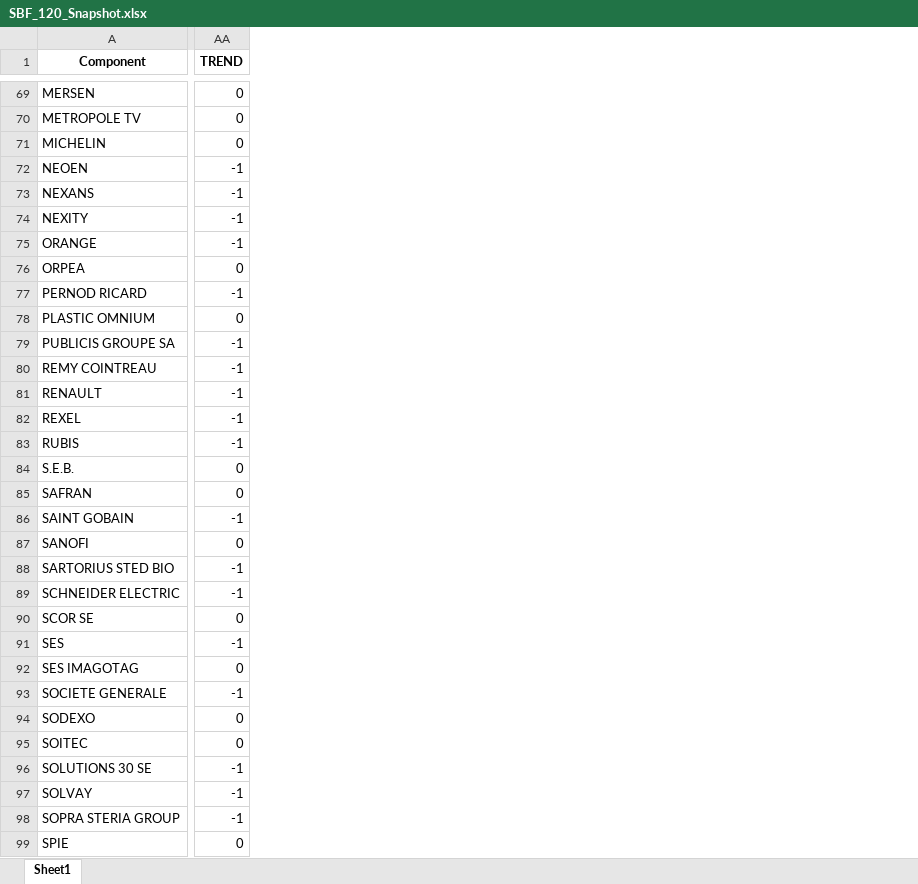
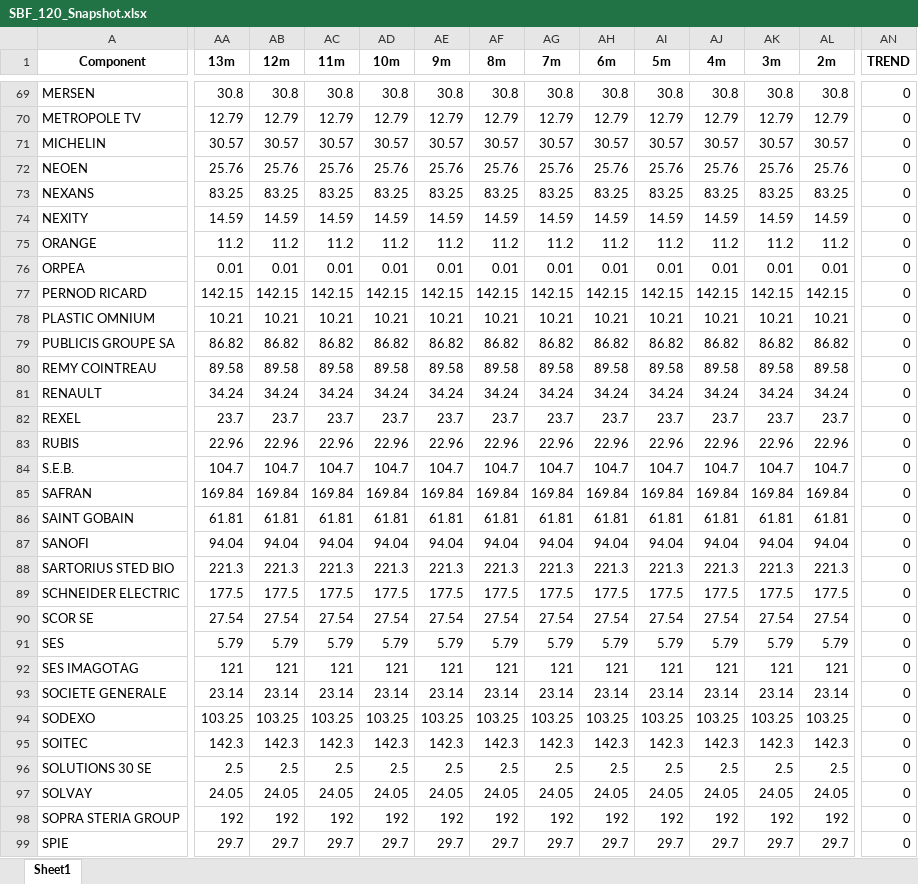
Before and after one commit to md-Salah/euronext-stock-market-data-scraping, an Excel workbook: files/SBF_120_Snapshot.xlsx, sheet Sheet1, drawn as a sheet; only a part is shown, gaps mark what is left out; values as stored, in another font and other column widths than the file's, no borders; addresses are those after the commit; the diff covers the shown part only; the diff names each change by its address in the sheet, - before the commit and + after, or states it on an @@ line.

```diff
--- a/files/SBF_120_Snapshot.xlsx (sheet Sheet1)
+++ b/files/SBF_120_Snapshot.xlsx (sheet Sheet1)
+column AA (13m), rows 69-99: 30.8 | 12.79 | 30.57 | 25.76 | 83.25 | 14.59 | 11.2 | 0.01 | 142.15 | 10.21 | 86.82 | 89.58 | 34.24 | 23.7 | 22.96 | 104.7 | 169.84 | 61.81 | 94.04 | 221.3 | 177.5 | 27.54 | 5.79 | 121 | 23.14 | 103.25 | 142.3 | 2.5 | 24.05 | 192 | 29.7
+column AB (12m), rows 69-99: 30.8 | 12.79 | 30.57 | 25.76 | 83.25 | 14.59 | 11.2 | 0.01 | 142.15 | 10.21 | 86.82 | 89.58 | 34.24 | 23.7 | 22.96 | 104.7 | 169.84 | 61.81 | 94.04 | 221.3 | 177.5 | 27.54 | 5.79 | 121 | 23.14 | 103.25 | 142.3 | 2.5 | 24.05 | 192 | 29.7
+column AC (11m), rows 69-99: 30.8 | 12.79 | 30.57 | 25.76 | 83.25 | 14.59 | 11.2 | 0.01 | 142.15 | 10.21 | 86.82 | 89.58 | 34.24 | 23.7 | 22.96 | 104.7 | 169.84 | 61.81 | 94.04 | 221.3 | 177.5 | 27.54 | 5.79 | 121 | 23.14 | 103.25 | 142.3 | 2.5 | 24.05 | 192 | 29.7
+column AD (10m), rows 69-99: 30.8 | 12.79 | 30.57 | 25.76 | 83.25 | 14.59 | 11.2 | 0.01 | 142.15 | 10.21 | 86.82 | 89.58 | 34.24 | 23.7 | 22.96 | 104.7 | 169.84 | 61.81 | 94.04 | 221.3 | 177.5 | 27.54 | 5.79 | 121 | 23.14 | 103.25 | 142.3 | 2.5 | 24.05 | 192 | 29.7
+column AE (9m), rows 69-99: 30.8 | 12.79 | 30.57 | 25.76 | 83.25 | 14.59 | 11.2 | 0.01 | 142.15 | 10.21 | 86.82 | 89.58 | 34.24 | 23.7 | 22.96 | 104.7 | 169.84 | 61.81 | 94.04 | 221.3 | 177.5 | 27.54 | 5.79 | 121 | 23.14 | 103.25 | 142.3 | 2.5 | 24.05 | 192 | 29.7
+column AF (8m), rows 69-99: 30.8 | 12.79 | 30.57 | 25.76 | 83.25 | 14.59 | 11.2 | 0.01 | 142.15 | 10.21 | 86.82 | 89.58 | 34.24 | 23.7 | 22.96 | 104.7 | 169.84 | 61.81 | 94.04 | 221.3 | 177.5 | 27.54 | 5.79 | 121 | 23.14 | 103.25 | 142.3 | 2.5 | 24.05 | 192 | 29.7
+column AG (7m), rows 69-99: 30.8 | 12.79 | 30.57 | 25.76 | 83.25 | 14.59 | 11.2 | 0.01 | 142.15 | 10.21 | 86.82 | 89.58 | 34.24 | 23.7 | 22.96 | 104.7 | 169.84 | 61.81 | 94.04 | 221.3 | 177.5 | 27.54 | 5.79 | 121 | 23.14 | 103.25 | 142.3 | 2.5 | 24.05 | 192 | 29.7
+column AH (6m), rows 69-99: 30.8 | 12.79 | 30.57 | 25.76 | 83.25 | 14.59 | 11.2 | 0.01 | 142.15 | 10.21 | 86.82 | 89.58 | 34.24 | 23.7 | 22.96 | 104.7 | 169.84 | 61.81 | 94.04 | 221.3 | 177.5 | 27.54 | 5.79 | 121 | 23.14 | 103.25 | 142.3 | 2.5 | 24.05 | 192 | 29.7
+column AI (5m), rows 69-99: 30.8 | 12.79 | 30.57 | 25.76 | 83.25 | 14.59 | 11.2 | 0.01 | 142.15 | 10.21 | 86.82 | 89.58 | 34.24 | 23.7 | 22.96 | 104.7 | 169.84 | 61.81 | 94.04 | 221.3 | 177.5 | 27.54 | 5.79 | 121 | 23.14 | 103.25 | 142.3 | 2.5 | 24.05 | 192 | 29.7
+column AJ (4m), rows 69-99: 30.8 | 12.79 | 30.57 | 25.76 | 83.25 | 14.59 | 11.2 | 0.01 | 142.15 | 10.21 | 86.82 | 89.58 | 34.24 | 23.7 | 22.96 | 104.7 | 169.84 | 61.81 | 94.04 | 221.3 | 177.5 | 27.54 | 5.79 | 121 | 23.14 | 103.25 | 142.3 | 2.5 | 24.05 | 192 | 29.7
+column AK (3m), rows 69-99: 30.8 | 12.79 | 30.57 | 25.76 | 83.25 | 14.59 | 11.2 | 0.01 | 142.15 | 10.21 | 86.82 | 89.58 | 34.24 | 23.7 | 22.96 | 104.7 | 169.84 | 61.81 | 94.04 | 221.3 | 177.5 | 27.54 | 5.79 | 121 | 23.14 | 103.25 | 142.3 | 2.5 | 24.05 | 192 | 29.7
+column AL (2m), rows 69-99: 30.8 | 12.79 | 30.57 | 25.76 | 83.25 | 14.59 | 11.2 | 0.01 | 142.15 | 10.21 | 86.82 | 89.58 | 34.24 | 23.7 | 22.96 | 104.7 | 169.84 | 61.81 | 94.04 | 221.3 | 177.5 | 27.54 | 5.79 | 121 | 23.14 | 103.25 | 142.3 | 2.5 | 24.05 | 192 | 29.7
-AN72:AN75 (TREND): -1
+AN72:AN75 (TREND): 0
-AN77 (TREND): -1
+AN77 (TREND): 0
-AN79:AN83 (TREND): -1
+AN79:AN83 (TREND): 0
-AN86 (TREND): -1
+AN86 (TREND): 0
-AN88:AN89 (TREND): -1
+AN88:AN89 (TREND): 0
-AN91 (TREND): -1
+AN91 (TREND): 0
-AN93 (TREND): -1
+AN93 (TREND): 0
-AN96:AN98 (TREND): -1
+AN96:AN98 (TREND): 0
```
Also changed, not shown: 1 added row, 2 removed rows, 1 added column and 76 edited cells elsewhere in this sheet, files/SBF_120_Aggregated_trend.xlsx, 4 other files.
